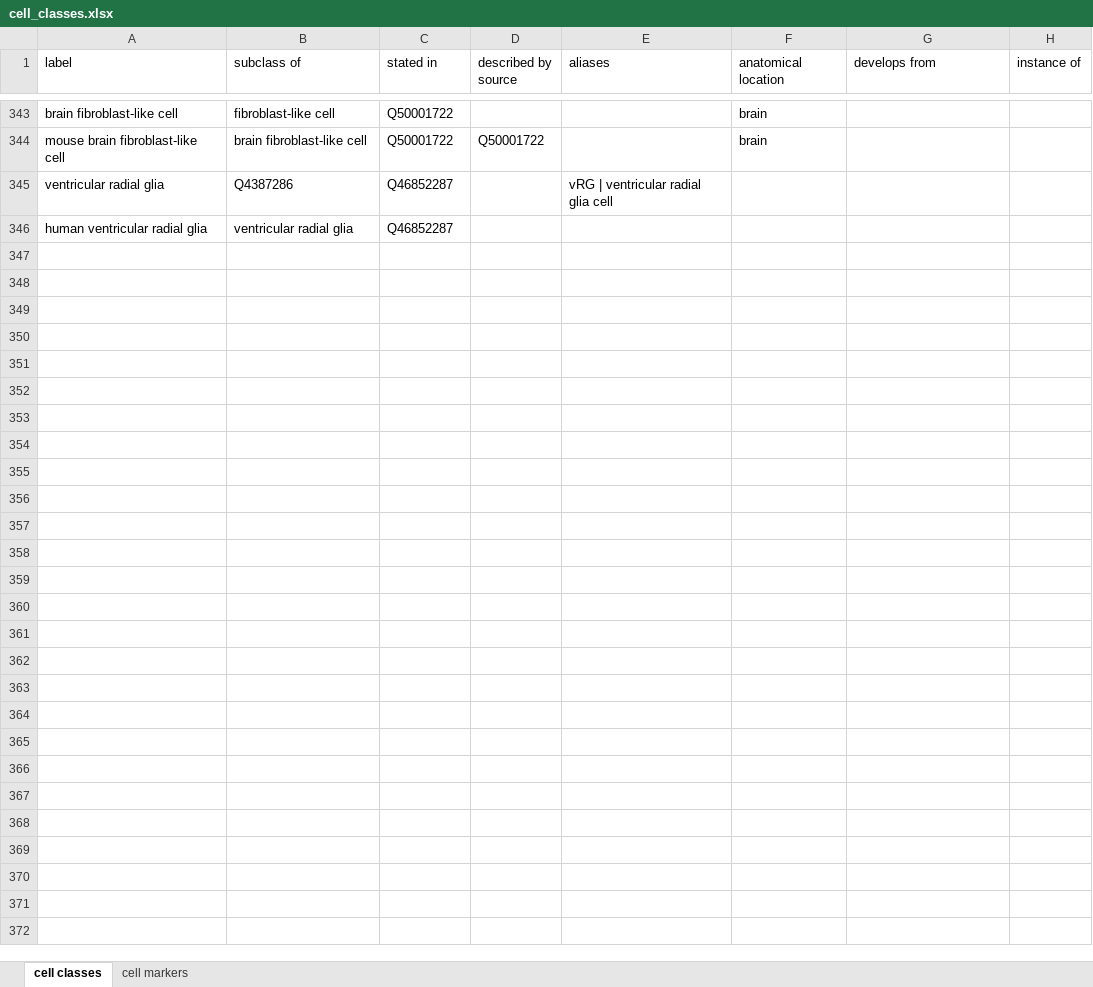
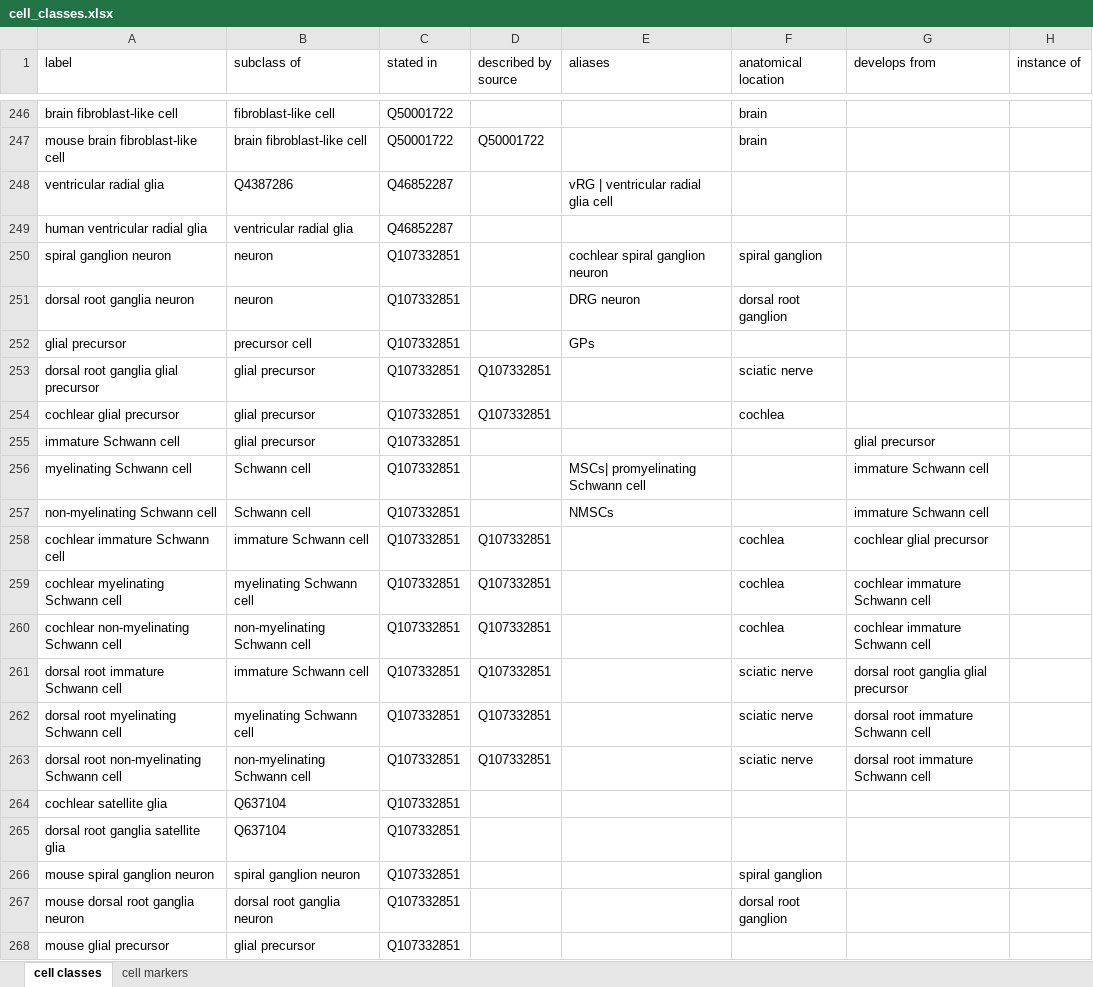
Before and after one commit to lubianat/wikidata_cell_curation, an Excel workbook: curation_of_classes/cell_classes.xlsx, sheet cell classes, drawn as a sheet; only a part is shown, gaps mark what is left out; values as stored, in another font and other column widths than the file's, no cell formats; charts and pictures not drawn; the diff covers the shown part only; the diff names each change by its address in the sheet, - before the commit and + after, or states it on an @@ line.

```diff
--- a/curation_of_classes/cell_classes.xlsx (sheet cell classes)
+++ b/curation_of_classes/cell_classes.xlsx (sheet cell classes)
+row 250: spiral ganglion neuron | neuron | Q107332851 |  | cochlear spiral ganglion neuron | spiral ganglion
+row 251: dorsal root ganglia neuron | neuron | Q107332851 |  | DRG neuron | dorsal root ganglion
+row 252: glial precursor | precursor cell | Q107332851 |  | GPs
+row 253: dorsal root ganglia glial precursor | glial precursor | Q107332851 | Q107332851 |  | sciatic nerve
+row 254: cochlear glial precursor | glial precursor | Q107332851 | Q107332851 |  | cochlea
+row 255: immature Schwann cell | glial precursor | Q107332851 |  |  |  | glial precursor
+row 256: myelinating Schwann cell | Schwann cell | Q107332851 |  | MSCs| promyelinating Schwann cell |  | immature Schwann cell
+row 257: non-myelinating Schwann cell | Schwann cell | Q107332851 |  | NMSCs |  | immature Schwann cell
+row 258: cochlear immature Schwann cell | immature Schwann cell | Q107332851 | Q107332851 |  | cochlea | cochlear glial precursor
+row 259: cochlear myelinating Schwann cell | myelinating Schwann cell | Q107332851 | Q107332851 |  | cochlea | cochlear immature Schwann cell
+row 260: cochlear non-myelinating Schwann cell | non-myelinating Schwann cell | Q107332851 | Q107332851 |  | cochlea | cochlear immature Schwann cell
+row 261: dorsal root immature Schwann cell | immature Schwann cell | Q107332851 | Q107332851 |  | sciatic nerve | dorsal root ganglia glial precursor
+row 262: dorsal root myelinating Schwann cell | myelinating Schwann cell | Q107332851 | Q107332851 |  | sciatic nerve | dorsal root immature Schwann cell
+row 263: dorsal root non-myelinating Schwann cell | non-myelinating Schwann cell | Q107332851 | Q107332851 |  | sciatic nerve | dorsal root immature Schwann cell
+row 264: cochlear satellite glia | Q637104 | Q107332851
+row 265: dorsal root ganglia satellite glia | Q637104 | Q107332851
+row 266: mouse spiral ganglion neuron | spiral ganglion neuron | Q107332851 |  |  | spiral ganglion
+row 267: mouse dorsal root ganglia neuron | dorsal root ganglia neuron | Q107332851 |  |  | dorsal root ganglion
+row 268: mouse glial precursor | glial precursor | Q107332851
```
Also changed, not shown: 13 added rows and 97 removed rows elsewhere in this sheet, sheet cell markers, cell formats, formulas that keep their value, 4 other files.
